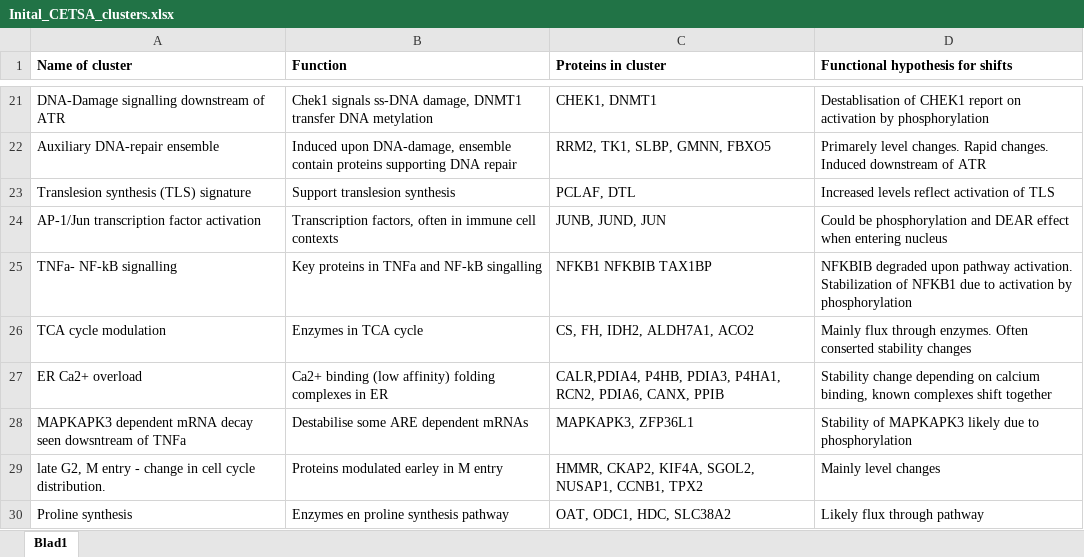
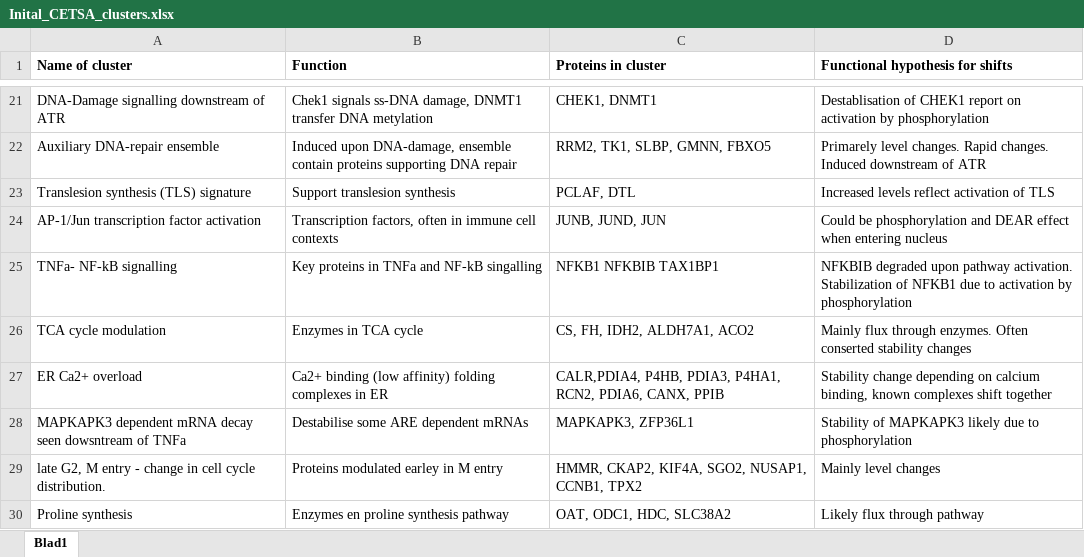
Before and after one commit to mgerault/IMPRINTS.CETSA.app, an Excel workbook: data-raw/Inital_CETSA_clusters.xlsx, sheet Blad1, drawn as a sheet; only a part is shown, gaps mark what is left out; values as stored, in another font and other column widths than the file's, no borders; the diff covers the shown part only; the diff names each change by its address in the sheet, - before the commit and + after, or states it on an @@ line.

Commit message:
Add files via upload

```diff
--- a/data-raw/Inital_CETSA_clusters.xlsx (sheet Blad1)
+++ b/data-raw/Inital_CETSA_clusters.xlsx (sheet Blad1)
-C25 (Proteins in cluster): NFKB1 NFKBIB TAX1BP
+C25 (Proteins in cluster): NFKB1 NFKBIB TAX1BP1
-C29 (Proteins in cluster): …CKAP2, KIF4A, SGOL2, NUSAP1, CCNB1,…
+C29 (Proteins in cluster): …CKAP2, KIF4A, SGO2, NUSAP1, CCNB1,…
```
Also changed, not shown: 7 edited cells elsewhere in this sheet.
